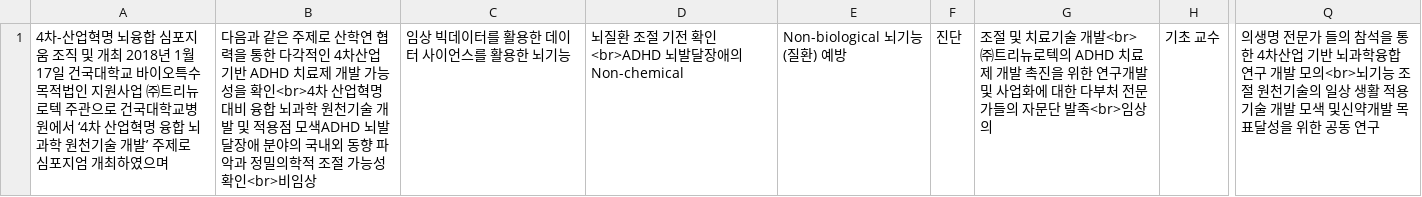
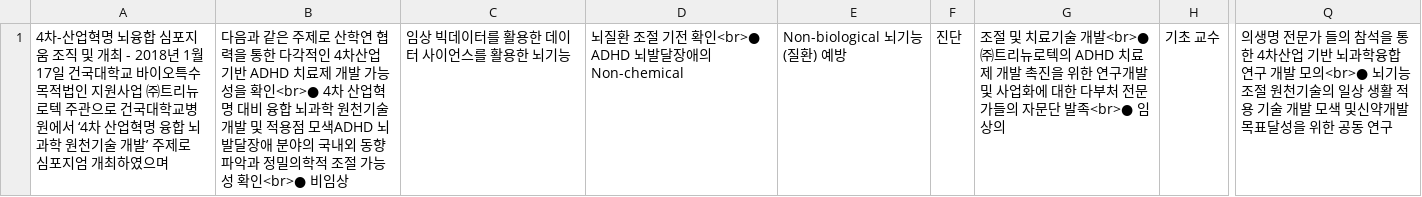
Before and after one commit to trineuro/homepage, a CSV file: contents/news.csv, drawn as a sheet; only a part is shown, gaps mark what is left out; the diff names each change by its address in the sheet, - before the commit and + after, or states it on an @@ line.

Commit message:
Update news.csv

```diff
--- a/contents/news.csv
+++ b/contents/news.csv
-A1: …개최 2018년 1…
+A1: …개최 - 2018년 1…
-B1: …을 확인<br>4차 산업혁명 대비 융합 뇌과학 원천기술 개발 및 적용점 모색ADHD 뇌발달장애 분야의 국내외 동향 파악과 정밀의학적 조절 가능성 확인<br>비임상
+B1: …을 확인<br>● 4차 산업혁명 대비 융합 뇌과학 원천기술 개발 및 적용점 모색ADHD 뇌발달장애 분야의 국내외 동향 파악과 정밀의학적 조절 가능성 확인<br>● 비임상
-D1: 뇌질환 조절 기전 확인<br>ADHD 뇌발달장애의 Non-chemical
+D1: 뇌질환 조절 기전 확인<br>● ADHD 뇌발달장애의 Non-chemical
-G1: …술 개발<br>㈜트리뉴로텍의 ADHD 치료제 개발 촉진을 위한 연구개발 및 사업화에 대한 다부처 전문가들의 자문단 발족<br>임상의
+G1: …술 개발<br>● ㈜트리뉴로텍의 ADHD 치료제 개발 촉진을 위한 연구개발 및 사업화에 대한 다부처 전문가들의 자문단 발족<br>● 임상의
-Q1: …발 모의<br>뇌기능…
+Q1: …발 모의<br>● 뇌기능…
```
